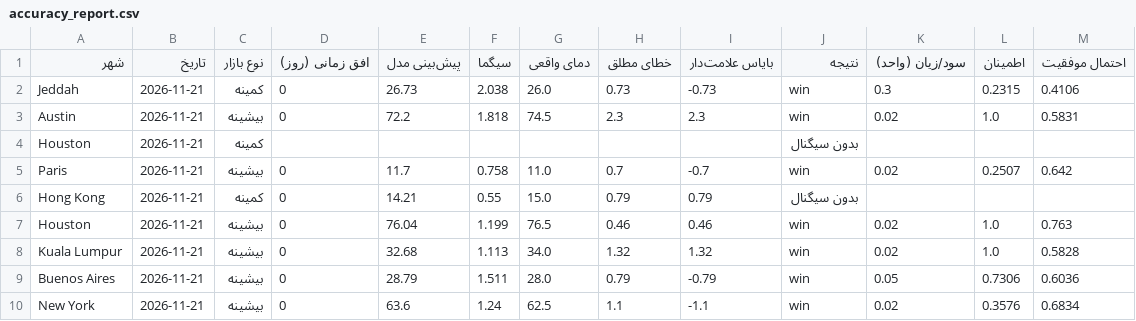
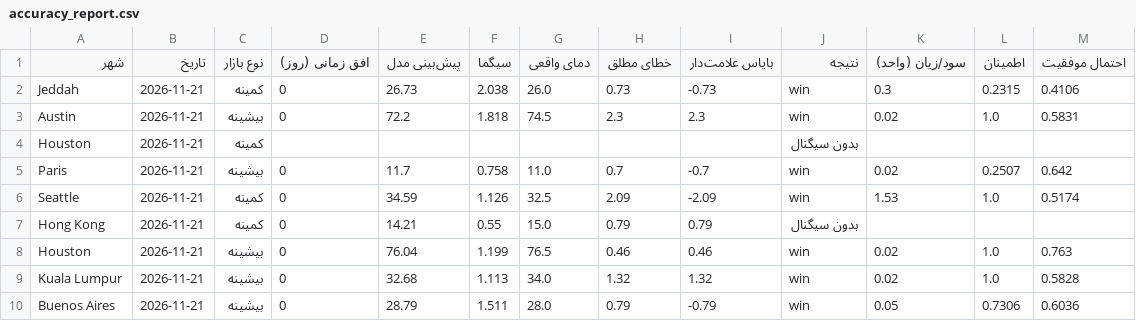
Before and after one commit to ericlamar008/WeatherBotModifiedV1, a CSV file: data/accuracy_report.csv, drawn as a sheet; only a part is shown; the shorter side is filled out with more unchanged rows.

```diff
--- a/data/accuracy_report.csv
+++ b/data/accuracy_report.csv
@@ -5,2 +5,3 @@ Houston,2026-11-21,کمینه,,,,,,,بدون سیگنال,,,
 Paris,2026-11-21,بیشینه,0,11.7,0.758,11.0,0.7,-0.7,win,0.02,0.2507,0.642
+Seattle,2026-11-21,کمینه,0,34.59,1.126,32.5,2.09,-2.09,win,1.53,1.0,0.5174
 Hong Kong,2026-11-21,کمینه,0,14.21,0.55,15.0,0.79,0.79,بدون سیگنال,,,
```
Also changed, not shown: 56 other files.
